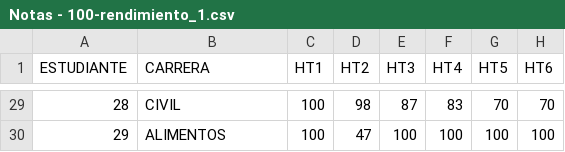
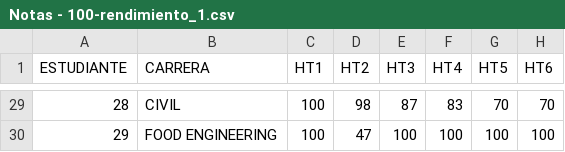
Before and after one commit to lgarciap/ShinyApp, a CSV file: Notas - 100-rendimiento_1.csv, drawn as a sheet; only a part is shown, gaps mark what is left out; the diff covers the shown part only; the diff names each change by its address in the sheet, - before the commit and + after, or states it on an @@ line.

```diff
--- a/Notas - 100-rendimiento_1.csv
+++ b/Notas - 100-rendimiento_1.csv
-B30 (CARRERA): ALIMENTOS
+B30 (CARRERA): FOOD ENGINEERING
```
Also changed, not shown: 23 edited cells elsewhere in this file.
